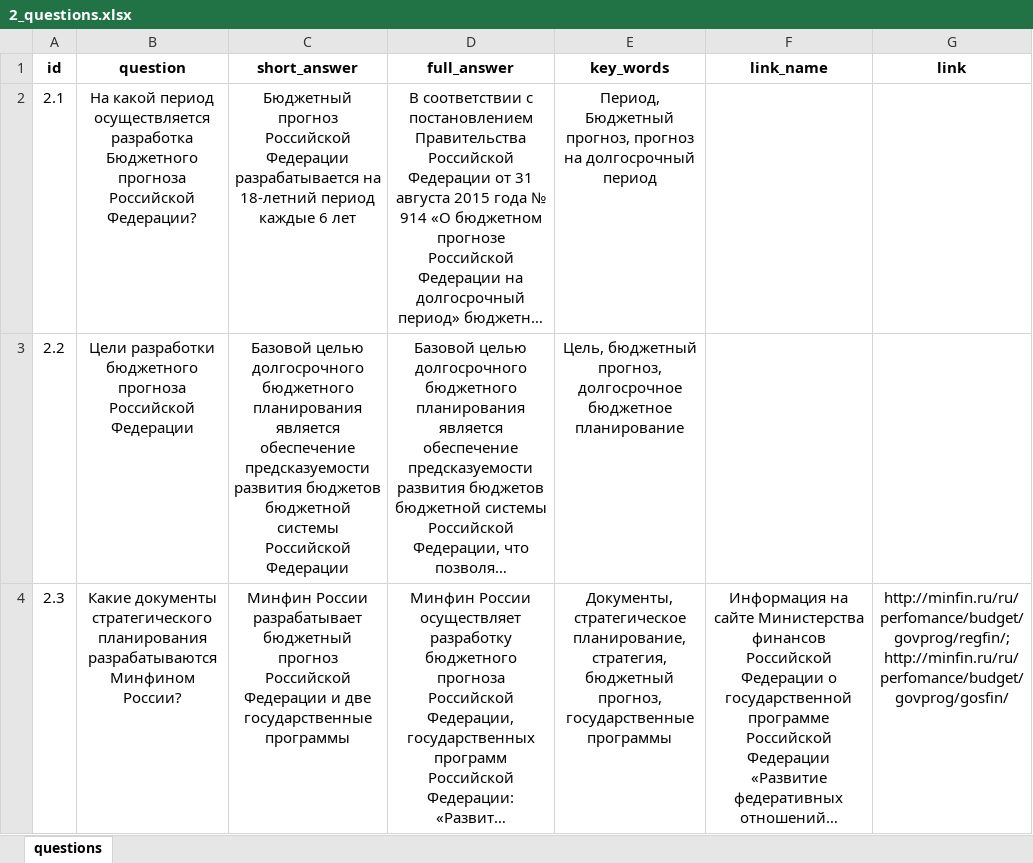
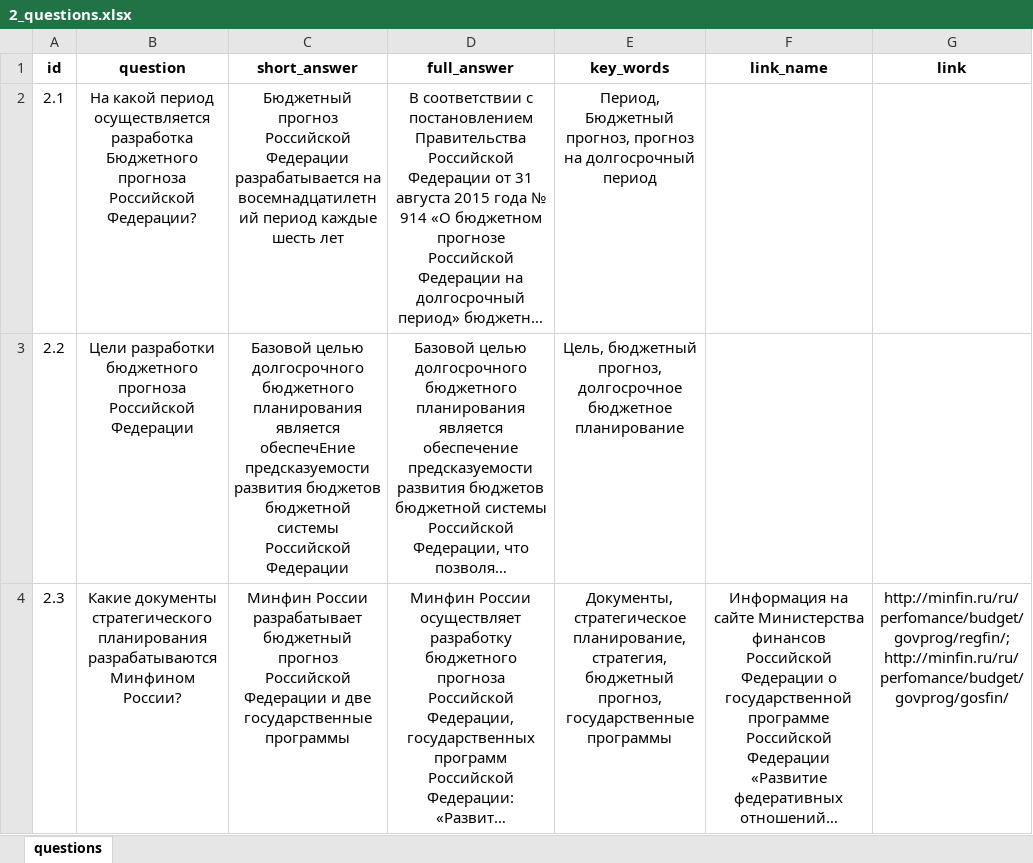
Before and after one commit to skor98/Datatron, an Excel workbook: data/minfin/2_questions.xlsx, sheet questions, drawn as a sheet; only a part is shown; long unchanged cells end in …; values as stored, in another font and other column widths than the file's, no borders; the diff covers the shown part only; the diff names each change by its address in the sheet, - before the commit and + after, or states it on an @@ line.

```diff
--- a/data/minfin/2_questions.xlsx (sheet questions)
+++ b/data/minfin/2_questions.xlsx (sheet questions)
-C2 (short_answer): …разрабатывается на 18-летний период каждые 6 лет
+C2 (short_answer): …разрабатывается на восемнадцатилетний период каждые шесть лет
-C3 (short_answer): …планирования является обеспечение предсказуемости развития…
+C3 (short_answer): …планирования является обеспечЕние предсказуемости развития…
```
Also changed, not shown: 1 edited cell and cell formats elsewhere in this sheet, data/minfin/11_questions.xlsx, data/minfin/16_questions.xlsx, 9 other files.
